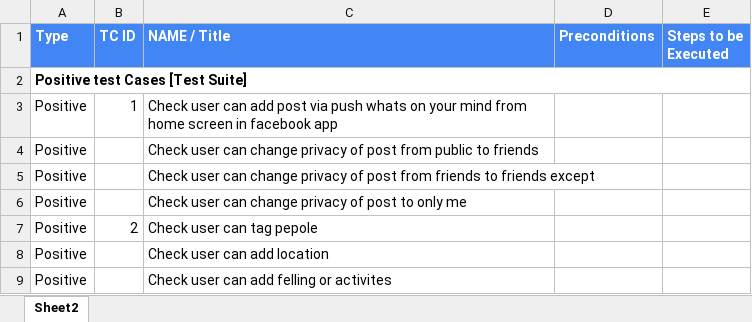
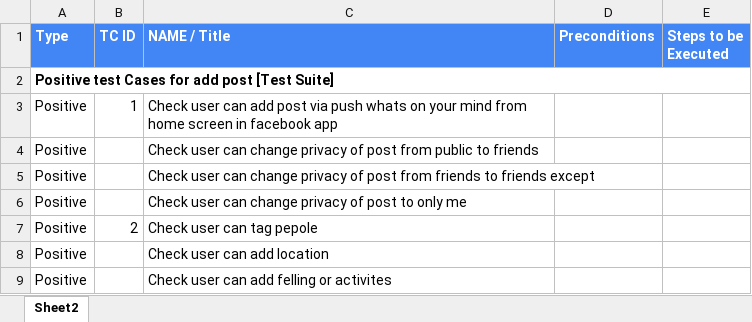
Before and after one commit to AymanMOsama/Mobile-Testing, an Excel workbook: Scenario and test suit.xlsx, sheet Sheet2, drawn as a sheet; only a part is shown; values as stored, in another font and other column widths than the file's, no borders; the diff covers the shown part only; the diff names each change by its address in the sheet, - before the commit and + after, or states it on an @@ line.

```diff
--- a/Scenario and test suit.xlsx (sheet Sheet2)
+++ b/Scenario and test suit.xlsx (sheet Sheet2)
-A2 (Type): Positive test Cases [Test Suite]
+A2 (Type): Positive test Cases for add post [Test Suite]
```
Also changed, not shown: 132 added rows and 2 edited cells elsewhere in this sheet, Test Senario and cases.xlsx, Tracbility matrix.xlsx.
